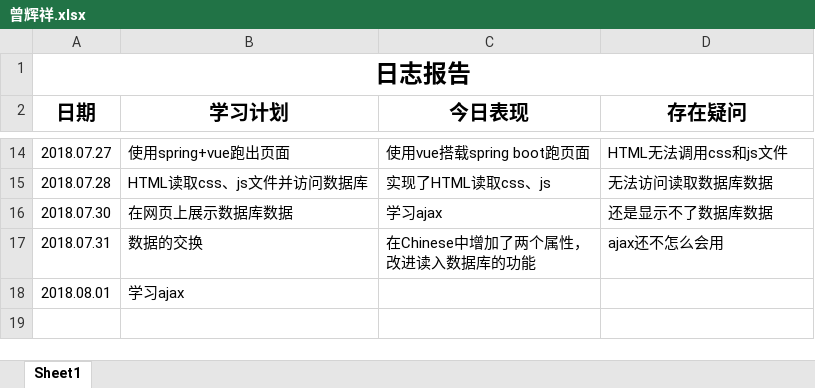
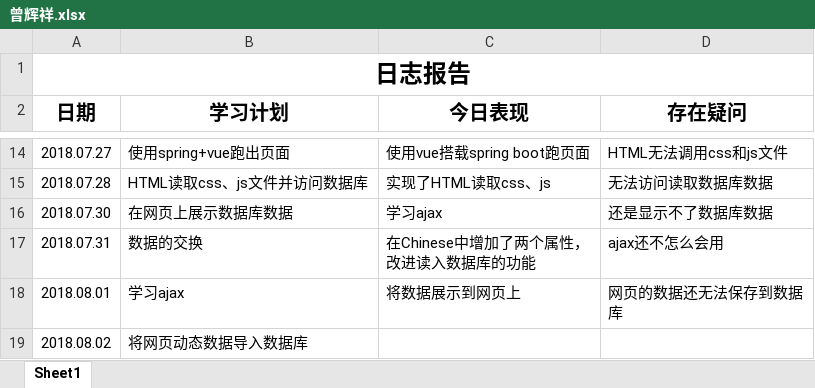
Before and after one commit to Fly97/zutnlp, an Excel workbook: zutnlp-text/doc/log/曾辉祥.xlsx, sheet Sheet1, drawn as a sheet; only a part is shown, gaps mark what is left out; values as stored, in another font and other column widths than the file's, no borders; ↵ is a line break in a cell; the diff names each change by its address in the sheet, - before the commit and + after, or states it on an @@ line.

```diff
--- a/zutnlp-text/doc/log/曾辉祥.xlsx (sheet Sheet1)
+++ b/zutnlp-text/doc/log/曾辉祥.xlsx (sheet Sheet1)
-C18 (今日表现): (empty)
+C18 (今日表现): 将数据展示到网页上
-D18 (存在疑问): (empty)
+D18 (存在疑问): 网页的数据还无法保存到数据 ↵ 库
+row 19: 2018.08.02 | 将网页动态数据导入数据库
```
Also changed, not shown: zutnlp-text/doc/log/支友盟.xlsx, zutnlp-text/doc/log/语言处理工作日志.xlsx, 17 other files.
